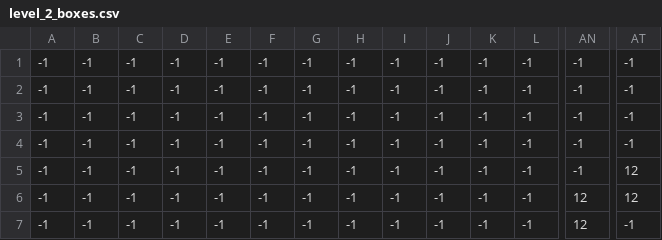
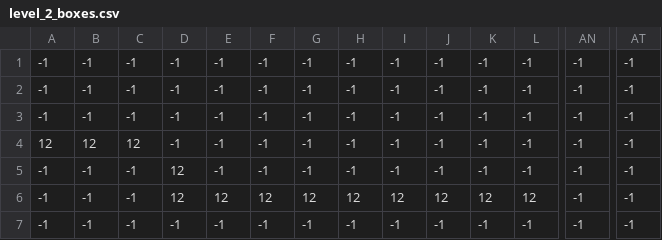
Before and after one commit to GhostixGameDev/SuperMiguelBros, a CSV file: levels/2/level_2_boxes.csv, drawn as a sheet; only a part is shown, gaps mark what is left out; the diff covers the shown part only; the diff names each change by its address in the sheet, - before the commit and + after, or states it on an @@ line.

```diff
--- a/levels/2/level_2_boxes.csv
+++ b/levels/2/level_2_boxes.csv
-A4: -1
+A4: 12
-B4: -1
+B4: 12
-C4: -1
+C4: 12
-D5:D6: -1
+D5:D6: 12
-AT5:AT6: 12
+AT5:AT6: -1
-E6: -1
+E6: 12
-F6: -1
+F6: 12
-G6: -1
+G6: 12
-H6: -1
+H6: 12
-I6: -1
+I6: 12
-J6: -1
+J6: 12
-K6: -1
+K6: 12
-L6: -1
+L6: 12
-AN6:AN7: 12
+AN6:AN7: -1
```
Also changed, not shown: 89 edited cells elsewhere in this file, levels/2/level_2_coins.csv, levels/2/level_2_constraints2.csv, 23 other files.
